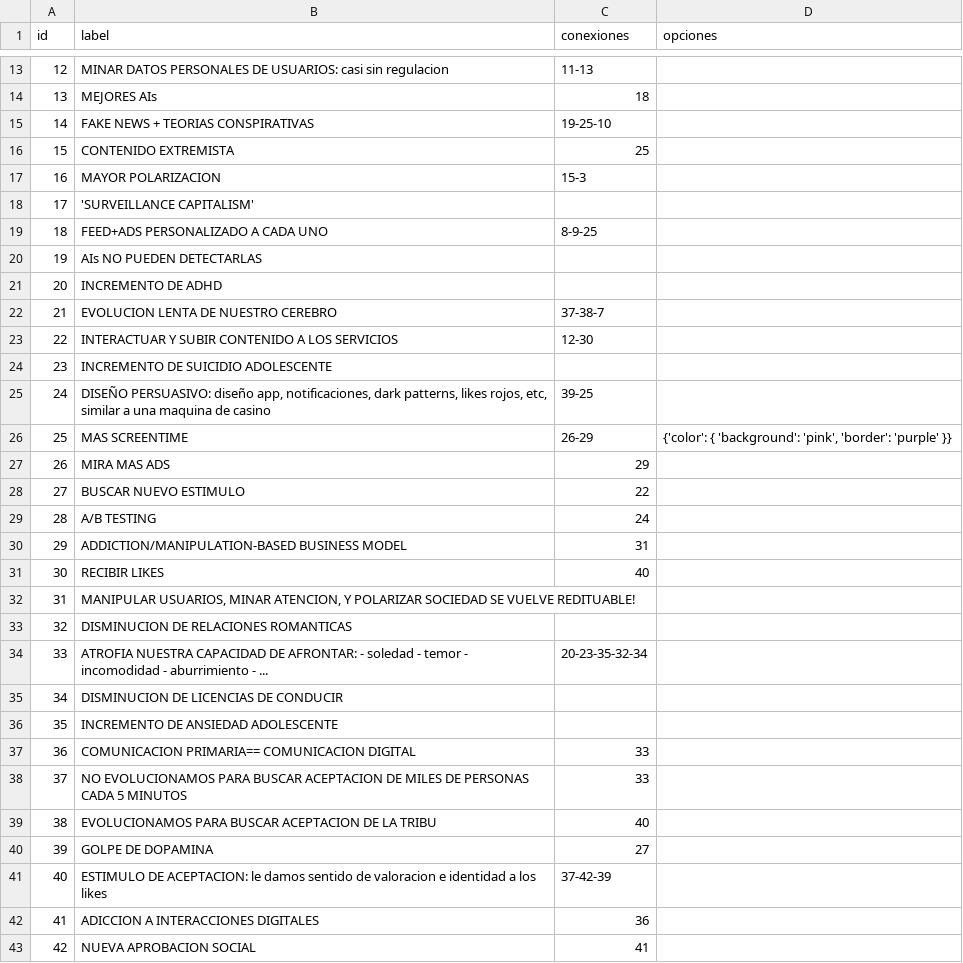
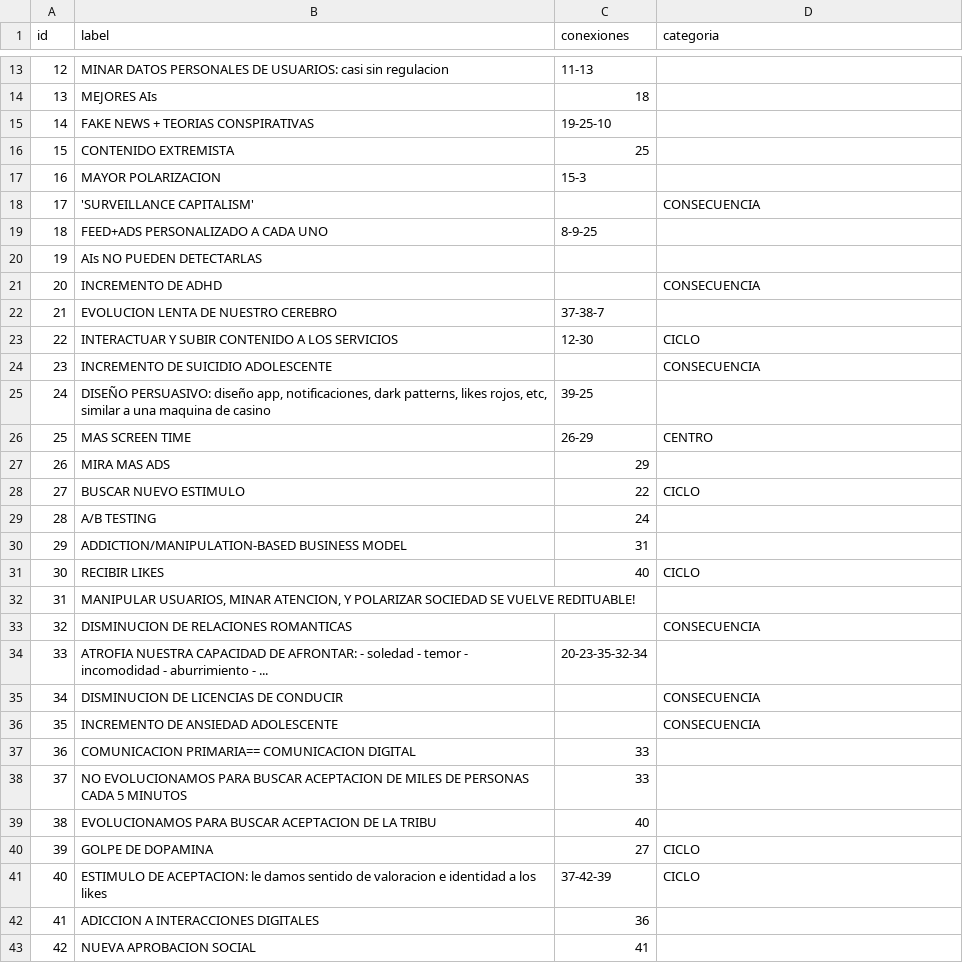
Before and after one commit to Franco-Giordano/mapa-dilema-social, a CSV file: data/mapa.csv, drawn as a sheet; only a part is shown, gaps mark what is left out; the diff covers the shown part only.

```diff
--- a/data/mapa.csv
+++ b/data/mapa.csv
@@ -1 +1 @@
-id,label,conexiones,opciones
+id,label,conexiones,categoria
@@ -17,21 +17,21 @@ id,label,conexiones,opciones
 16,"MAYOR POLARIZACION",15-3
-17,"'SURVEILLANCE CAPITALISM'",
+17,"'SURVEILLANCE CAPITALISM'",,CONSECUENCIA
 18,"FEED+ADS PERSONALIZADO A CADA UNO",8-9-25
 19,"AIs NO PUEDEN DETECTARLAS",
-20,"INCREMENTO DE ADHD",
+20,"INCREMENTO DE ADHD",,CONSECUENCIA
 21,"EVOLUCION LENTA DE NUESTRO CEREBRO",37-38-7
-22,"INTERACTUAR Y SUBIR CONTENIDO A LOS SERVICIOS",12-30
-23,"INCREMENTO DE SUICIDIO ADOLESCENTE",
+22,"INTERACTUAR Y SUBIR CONTENIDO A LOS SERVICIOS",12-30,CICLO
+23,"INCREMENTO DE SUICIDIO ADOLESCENTE",,CONSECUENCIA
 24,"DISEÑO PERSUASIVO: diseño app, notificaciones, dark patterns, likes rojos, etc, similar a una maquina de casino",39-25
-25,"MAS SCREENTIME",26-29,"{'color': { 'background': 'pink', 'border': 'purple' }}"
+25,"MAS SCREEN TIME",26-29,CENTRO
 26,"MIRA MAS ADS",29
-27,"BUSCAR NUEVO ESTIMULO",22
+27,"BUSCAR NUEVO ESTIMULO",22,CICLO
 28,"A/B TESTING",24
 29,"ADDICTION/MANIPULATION-BASED BUSINESS MODEL",31
-30,"RECIBIR LIKES",40
+30,"RECIBIR LIKES",40,CICLO
 31,"MANIPULAR USUARIOS, MINAR ATENCION, Y POLARIZAR SOCIEDAD SE VUELVE REDITUABLE!",
-32,"DISMINUCION DE RELACIONES ROMANTICAS",
+32,"DISMINUCION DE RELACIONES ROMANTICAS",,CONSECUENCIA
 33,"ATROFIA NUESTRA CAPACIDAD DE AFRONTAR: - soledad - temor - incomodidad - aburrimiento - ...",20-23-35-32-34
-34,"DISMINUCION DE LICENCIAS DE CONDUCIR",
-35,"INCREMENTO DE ANSIEDAD ADOLESCENTE",
+34,"DISMINUCION DE LICENCIAS DE CONDUCIR",,CONSECUENCIA
+35,"INCREMENTO DE ANSIEDAD ADOLESCENTE",,CONSECUENCIA
 36,"COMUNICACION PRIMARIA== COMUNICACION DIGITAL",33
@@ -39,4 +39,4 @@ id,label,conexiones,opciones
 38,"EVOLUCIONAMOS PARA BUSCAR ACEPTACION DE LA TRIBU",40
-39,"GOLPE DE DOPAMINA",27
-40,"ESTIMULO DE ACEPTACION: le damos sentido de valoracion e identidad a los likes",37-42-39
+39,"GOLPE DE DOPAMINA",27,CICLO
+40,"ESTIMULO DE ACEPTACION: le damos sentido de valoracion e identidad a los likes",37-42-39,CICLO
 41,"ADICCION A INTERACCIONES DIGITALES",36
```
Also changed, not shown: 2 edited cells elsewhere in this file, 4 other files.
